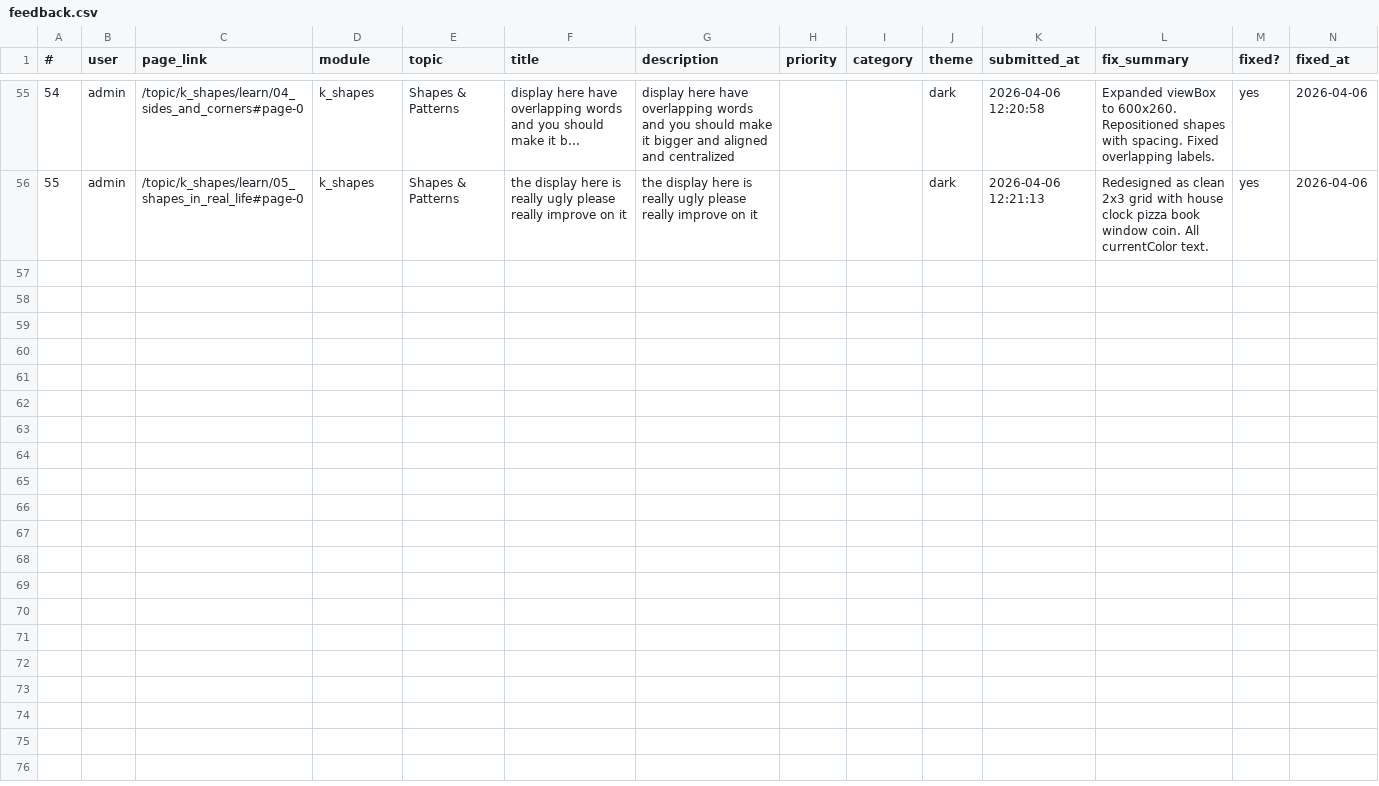
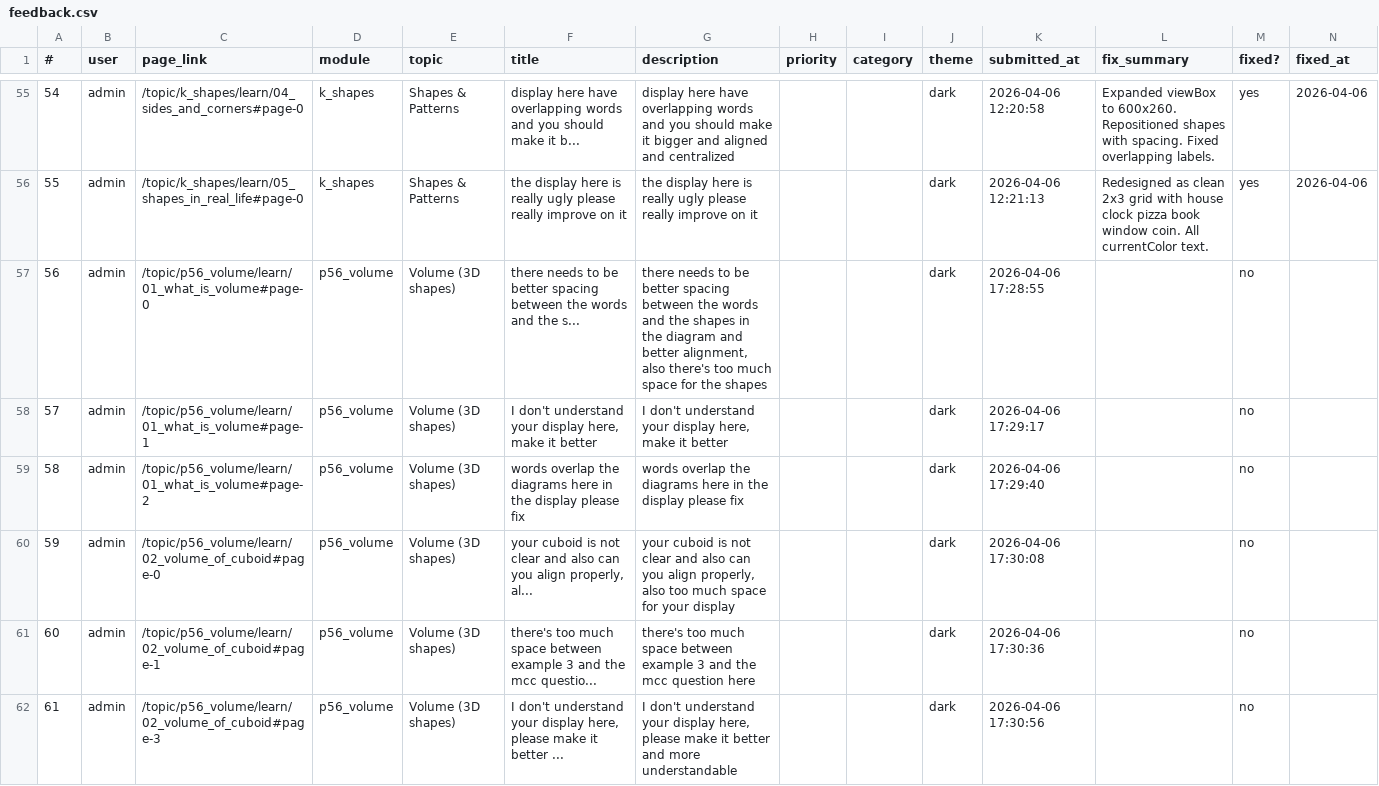
Before and after one commit to crashjonaw/quantiesunite, a CSV file: update/feedback.csv, drawn as a sheet; only a part is shown, gaps mark what is left out; rows hold the shown columns only; the diff covers the shown part only; the diff names each change by its address in the sheet, - before the commit and + after, or states it on an @@ line.

```diff
--- a/update/feedback.csv
+++ b/update/feedback.csv
+row 57: 56 | admin | /topic/p56_volume/learn/01_what_is_volume#page-0 | p56_volume | Volume (3D shapes) | there needs to be better spacing between the words and the s... | there needs to be better spacing between the words and the shapes in the diagram and better alignment, also there's too much space for the shapes |  |  | dark | 2026-04-06 17:28:55 |  | no
+row 58: 57 | admin | /topic/p56_volume/learn/01_what_is_volume#page-1 | p56_volume | Volume (3D shapes) | I don't understand your display here, make it better | I don't understand your display here, make it better |  |  | dark | 2026-04-06 17:29:17 |  | no
+row 59: 58 | admin | /topic/p56_volume/learn/01_what_is_volume#page-2 | p56_volume | Volume (3D shapes) | words overlap the diagrams here in the display please fix | words overlap the diagrams here in the display please fix |  |  | dark | 2026-04-06 17:29:40 |  | no
+row 60: 59 | admin | /topic/p56_volume/learn/02_volume_of_cuboid#page-0 | p56_volume | Volume (3D shapes) | your cuboid is not clear and also can you align properly, al... | your cuboid is not clear and also can you align properly, also too much space for your display |  |  | dark | 2026-04-06 17:30:08 |  | no
+row 61: 60 | admin | /topic/p56_volume/learn/02_volume_of_cuboid#page-1 | p56_volume | Volume (3D shapes) | there's too much space between example 3 and the mcc questio... | there's too much space between example 3 and the mcc question here |  |  | dark | 2026-04-06 17:30:36 |  | no
+row 62: 61 | admin | /topic/p56_volume/learn/02_volume_of_cuboid#page-3 | p56_volume | Volume (3D shapes) | I don't understand your display here, please make it better ... | I don't understand your display here, please make it better and more understandable |  |  | dark | 2026-04-06 17:30:56 |  | no
```
Also changed, not shown: 5 added rows elsewhere in this file, 1 other file.
